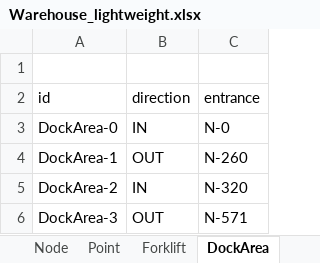
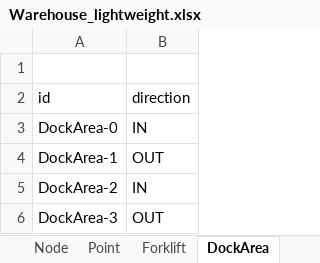
Before and after one commit to amalgama-llc/warehouse-tutorial, an Excel workbook: scenario/Warehouse_lightweight.xlsx, sheet DockArea, drawn as a sheet; values as stored, in another font and other column widths than the file's, no borders; the diff names each change by its address in the sheet, - before the commit and + after, or states it on an @@ line.

```diff
--- a/scenario/Warehouse_lightweight.xlsx (sheet DockArea)
+++ b/scenario/Warehouse_lightweight.xlsx (sheet DockArea)
-column C (entrance), rows 3-6: N-0 | N-260 | N-320 | N-571
```
Also changed, not shown: sheet Scenario.
